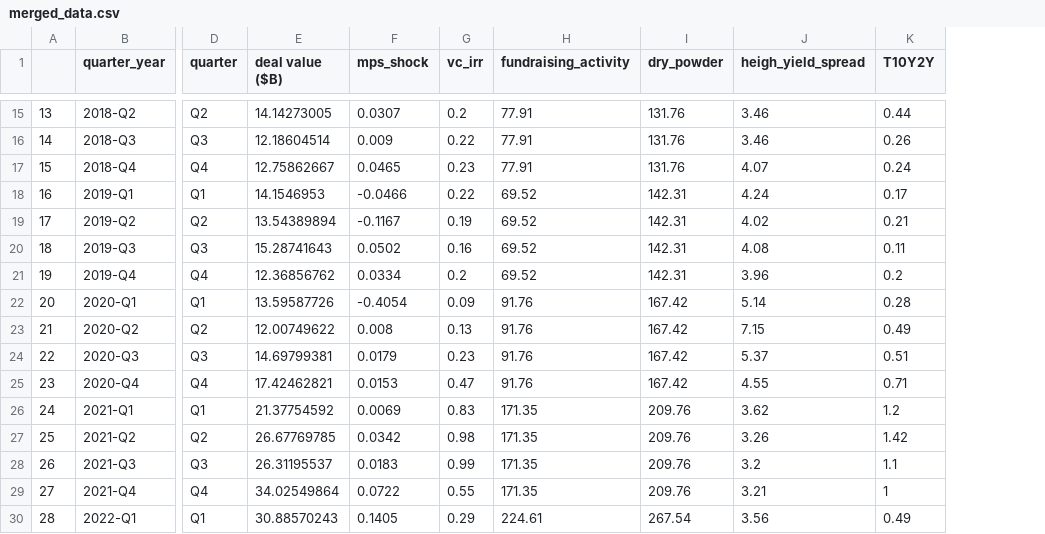
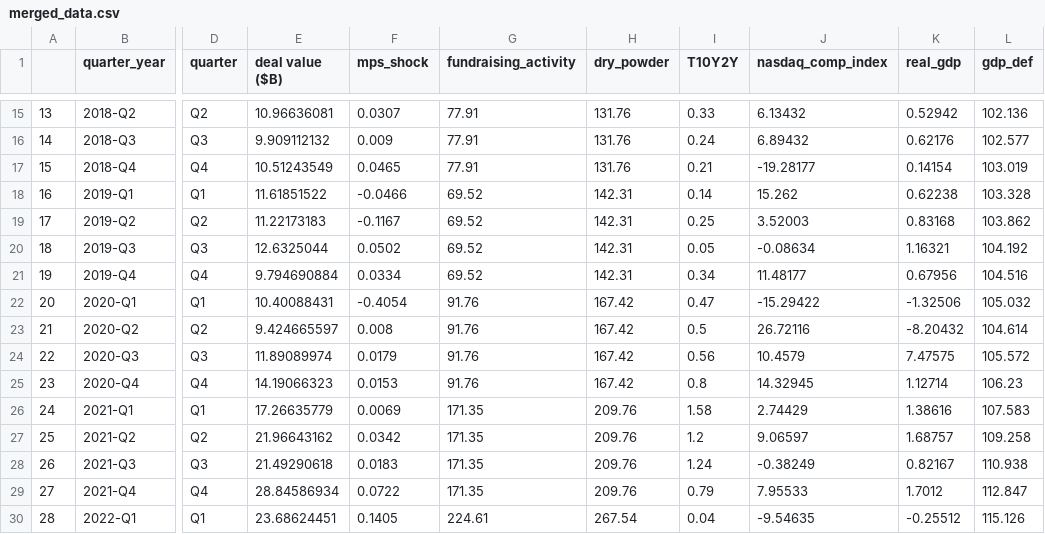
Before and after one commit to rsanchez02428/rate-shocks-startup-funding, a CSV file: Data/cleaned/cleaned_macro/merged_data.csv, drawn as a sheet; only a part is shown, gaps mark what is left out; removed rows and columns are numbered as before the commit, all else as after; the diff covers the shown part only; the diff names each change by its address in the sheet, - before the commit and + after, or states it on an @@ line.

```diff
--- a/Data/cleaned/cleaned_macro/merged_data.csv
+++ b/Data/cleaned/cleaned_macro/merged_data.csv
-column G (vc_irr), rows 15-30: 0.2 | 0.22 | 0.23 | 0.22 | 0.19 | 0.16 | 0.2 | 0.09 | 0.13 | 0.23 | 0.47 | 0.83 | 0.98 | 0.99 | 0.55 | 0.29
-column J (heigh_yield_spread), rows 15-30: 3.46 | 3.46 | 4.07 | 4.24 | 4.02 | 4.08 | 3.96 | 5.14 | 7.15 | 5.37 | 4.55 | 3.62 | 3.26 | 3.2 | 3.21 | 3.56
+column J (nasdaq_comp_index), rows 15-30: 6.13432 | 6.89432 | -19.28177 | 15.262 | 3.52003 | -0.08634 | 11.48177 | -15.29422 | 26.72116 | 10.4579 | 14.32945 | 2.74429 | 9.06597 | -0.38249 | 7.95533 | -9.54635
+column K (real_gdp), rows 15-30: 0.52942 | 0.62176 | 0.14154 | 0.62238 | 0.83168 | 1.16321 | 0.67956 | -1.32506 | -8.20432 | 7.47575 | 1.12714 | 1.38616 | 1.68757 | 0.82167 | 1.7012 | -0.25512
+column L (gdp_def), rows 15-30: 102.136 | 102.577 | 103.019 | 103.328 | 103.862 | 104.192 | 104.516 | 105.032 | 104.614 | 105.572 | 106.23 | 107.583 | 109.258 | 110.938 | 112.847 | 115.126
-E15 (deal value ($B)): 14.14273005
+E15 (deal value ($B)): 10.96636081
-I15 (T10Y2Y): 0.44
+I15 (T10Y2Y): 0.33
-E16 (deal value ($B)): 12.18604514
+E16 (deal value ($B)): 9.909112132
-I16 (T10Y2Y): 0.26
+I16 (T10Y2Y): 0.24
-E17 (deal value ($B)): 12.75862667
+E17 (deal value ($B)): 10.51243549
-I17 (T10Y2Y): 0.24
+I17 (T10Y2Y): 0.21
-E18 (deal value ($B)): 14.1546953
+E18 (deal value ($B)): 11.61851522
-I18 (T10Y2Y): 0.17
+I18 (T10Y2Y): 0.14
-E19 (deal value ($B)): 13.54389894
+E19 (deal value ($B)): 11.22173183
-I19 (T10Y2Y): 0.21
+I19 (T10Y2Y): 0.25
-E20 (deal value ($B)): 15.28741643
+E20 (deal value ($B)): 12.6325044
-I20 (T10Y2Y): 0.11
+I20 (T10Y2Y): 0.05
-E21 (deal value ($B)): 12.36856762
+E21 (deal value ($B)): 9.794690884
-I21 (T10Y2Y): 0.2
+I21 (T10Y2Y): 0.34
-E22 (deal value ($B)): 13.59587726
+E22 (deal value ($B)): 10.40088431
-I22 (T10Y2Y): 0.28
+I22 (T10Y2Y): 0.47
-E23 (deal value ($B)): 12.00749622
+E23 (deal value ($B)): 9.424665597
-I23 (T10Y2Y): 0.49
+I23 (T10Y2Y): 0.5
-E24 (deal value ($B)): 14.69799381
+E24 (deal value ($B)): 11.89089974
-I24 (T10Y2Y): 0.51
+I24 (T10Y2Y): 0.56
-E25 (deal value ($B)): 17.42462821
+E25 (deal value ($B)): 14.19066323
-I25 (T10Y2Y): 0.71
+I25 (T10Y2Y): 0.8
-E26 (deal value ($B)): 21.37754592
+E26 (deal value ($B)): 17.26635779
-I26 (T10Y2Y): 1.2
+I26 (T10Y2Y): 1.58
-E27 (deal value ($B)): 26.67769785
+E27 (deal value ($B)): 21.96643162
-I27 (T10Y2Y): 1.42
+I27 (T10Y2Y): 1.2
-E28 (deal value ($B)): 26.31195537
+E28 (deal value ($B)): 21.49290618
-I28 (T10Y2Y): 1.1
+I28 (T10Y2Y): 1.24
-E29 (deal value ($B)): 34.02549864
+E29 (deal value ($B)): 28.84586934
-I29 (T10Y2Y): 1
+I29 (T10Y2Y): 0.79
-E30 (deal value ($B)): 30.88570243
+E30 (deal value ($B)): 23.68624451
-I30 (T10Y2Y): 0.49
+I30 (T10Y2Y): 0.04
```
Also changed, not shown: 2 removed rows and 50 edited cells elsewhere in this file, Data/cleaned/cleaned_macro/vc_data_cleaned.csv, Data/raw/macro/T10Y2Y.csv, 5 other files.
